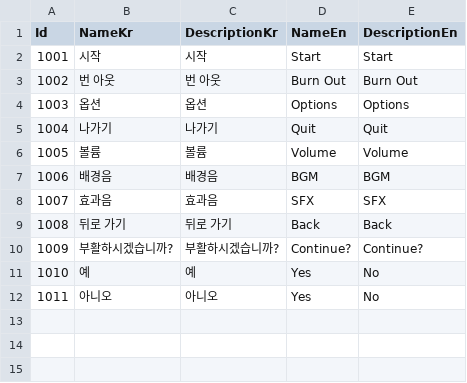
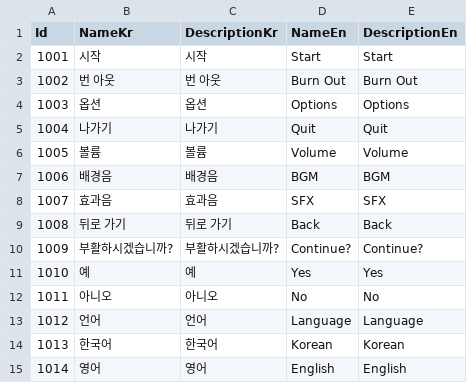
Before and after one commit to yubin05/BurnOut, a CSV file: Assets/Resources/Data/TableList/TextList.csv, drawn as a sheet.

```diff
--- a/Assets/Resources/Data/TableList/TextList.csv
+++ b/Assets/Resources/Data/TableList/TextList.csv
@@ -10,3 +10,6 @@ Id,NameKr,DescriptionKr,NameEn,DescriptionEn
 1009,부활하시겠습니까?,부활하시겠습니까?,Continue?,Continue?
-1010,예,예,Yes,No
-1011,아니오,아니오,Yes,No
+1010,예,예,Yes,Yes
+1011,아니오,아니오,No,No
+1012,언어,언어,Language,Language
+1013,한국어,한국어,Korean,Korean
+1014,영어,영어,English,English
```
Also changed, not shown: 5 other files.
